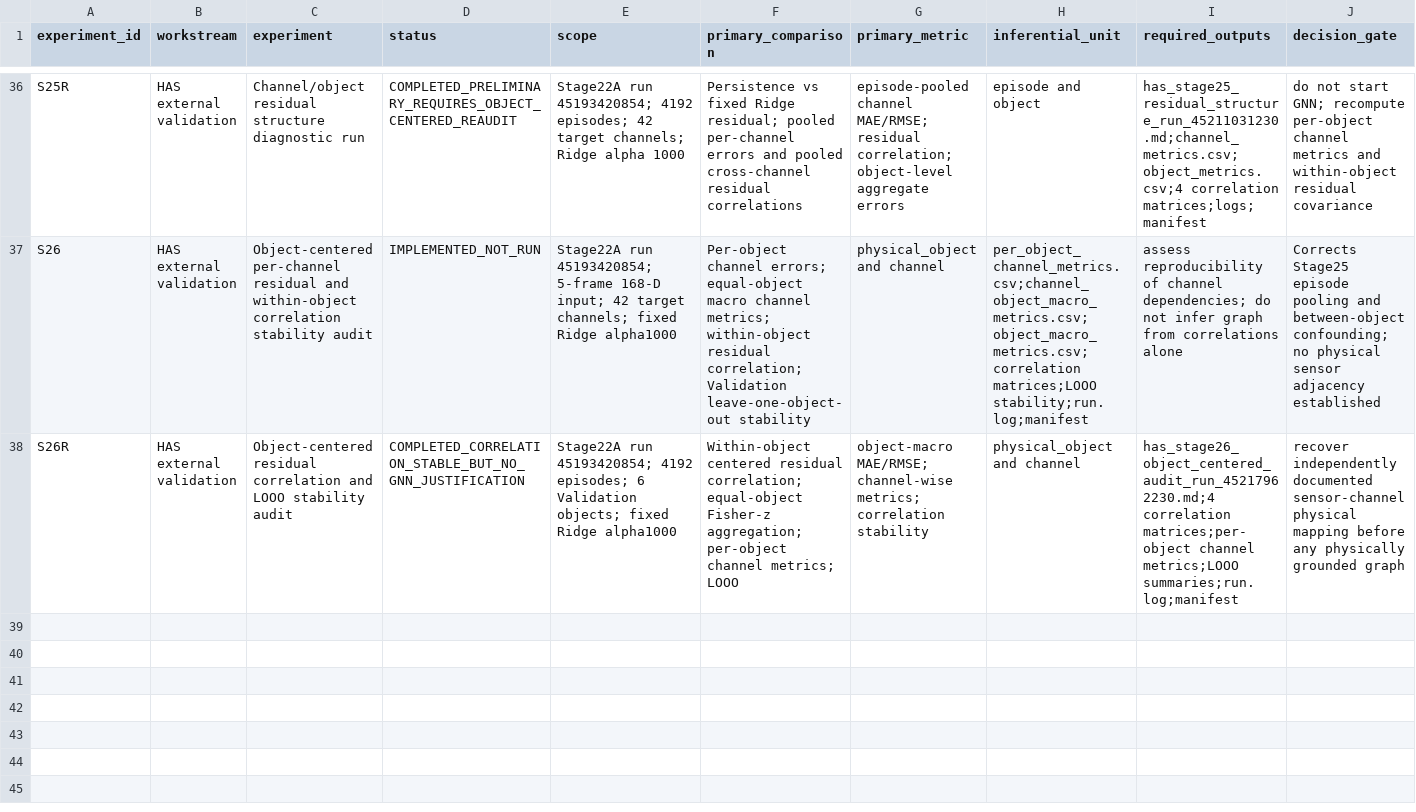
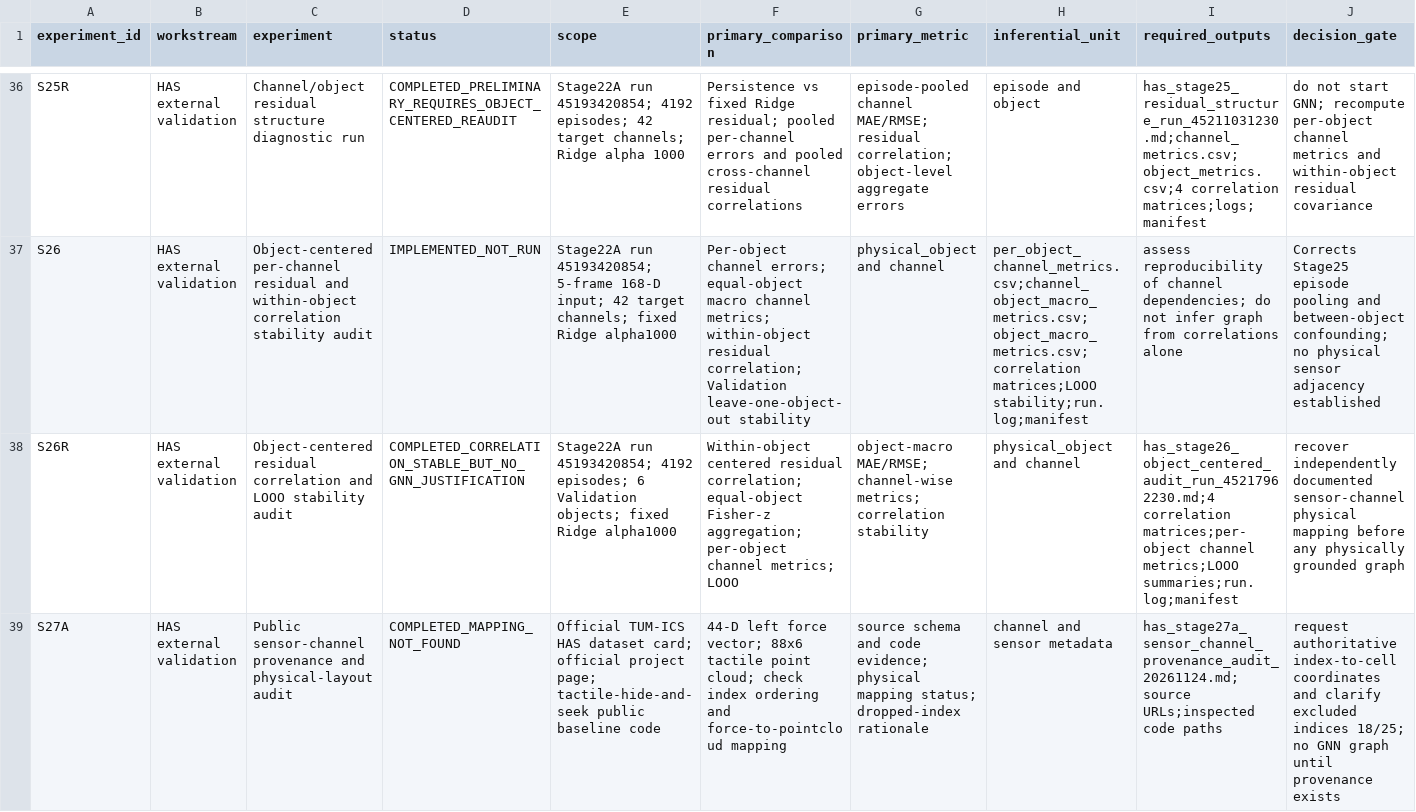
Before and after one commit to inbea3/touch, a CSV file: docs/master_experiment_matrix.csv, drawn as a sheet; only a part is shown, gaps mark what is left out; rows hold the shown columns only; the diff names each change by its address in the sheet, - before the commit and + after, or states it on an @@ line.

Commit message:
docs: register HAS Stage 27A channel provenance audit

```diff
--- a/docs/master_experiment_matrix.csv
+++ b/docs/master_experiment_matrix.csv
+row 39: S27A | HAS external validation | Public sensor-channel provenance and physical-layout audit | COMPLETED_MAPPING_NOT_FOUND | Official TUM-ICS HAS dataset card; official project page; tactile-hide-and-seek public baseline code | 44-D left force vector; 88x6 tactile point cloud; check index ordering and force-to-pointcloud mapping | source schema and code evidence; physical mapping status; dropped-index rationale | channel and sensor metadata | has_stage27a_sensor_channel_provenance_audit_20261124.md;source URLs;inspected code paths | request authoritative index-to-cell coordinates and clarify excluded indices 18/25; no GNN graph until provenance exists
```
